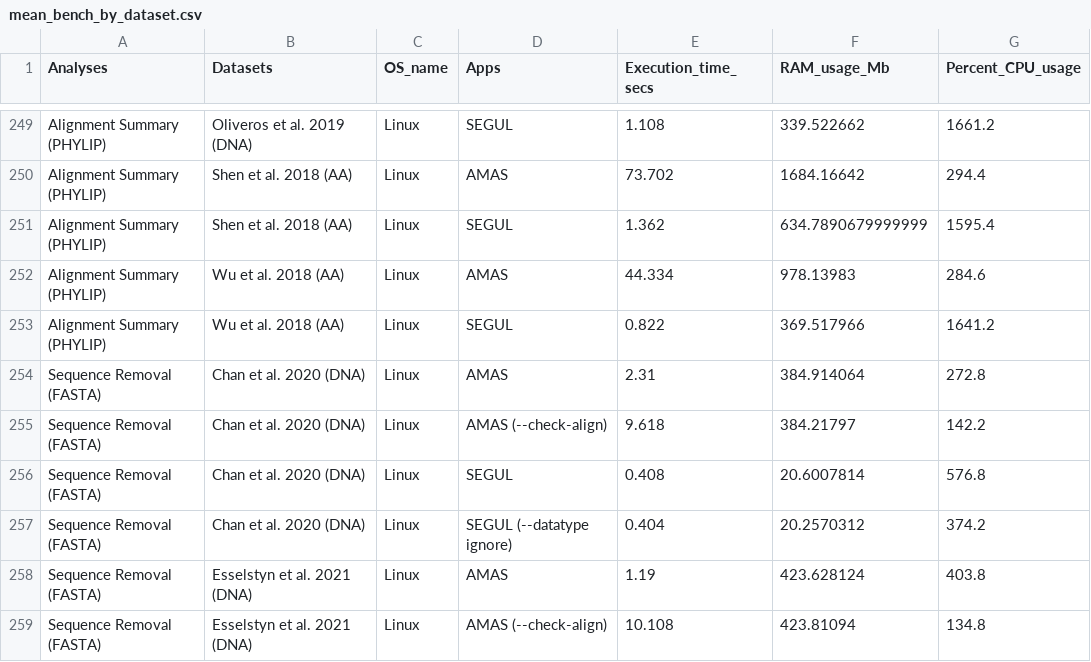
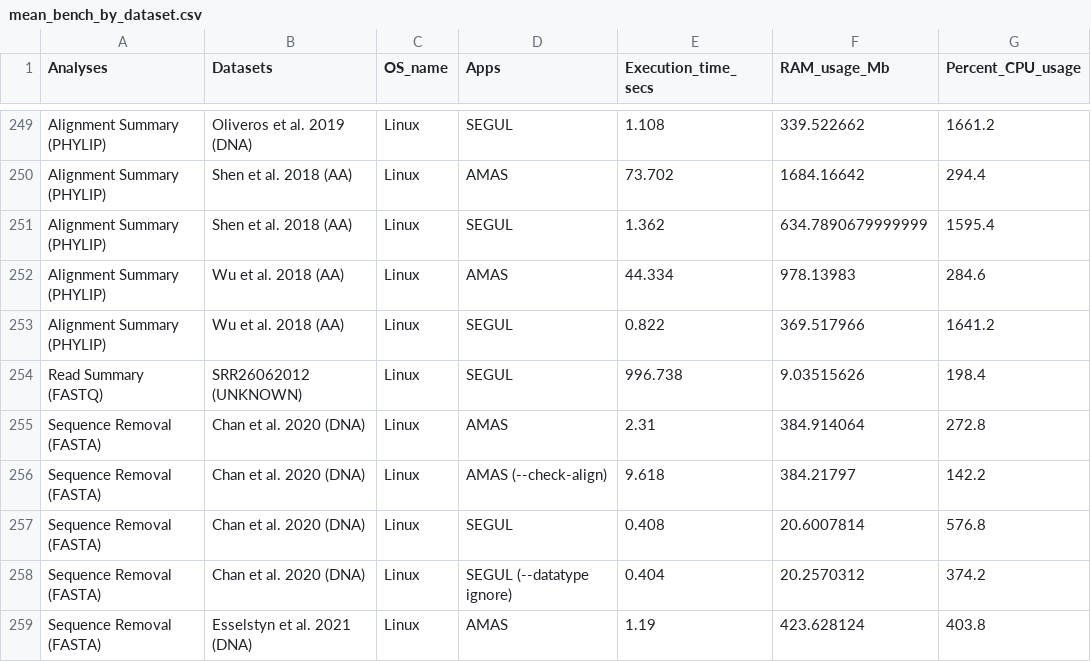
Before and after one commit to hhandika/segul-bench, a CSV file: results/mean_bench_by_dataset.csv, drawn as a sheet; only a part is shown, gaps mark what is left out; the shorter side is filled out with more unchanged rows; the diff covers the shown part only; the diff names each change by its address in the sheet, - before the commit and + after, or states it on an @@ line.

```diff
--- a/results/mean_bench_by_dataset.csv
+++ b/results/mean_bench_by_dataset.csv
+row 254: Read Summary (FASTQ) | SRR26062012 (UNKNOWN) | Linux | SEGUL | 996.738 | 9.03515626 | 198.4
```
Also changed, not shown: 48 edited cells elsewhere in this file, results/mean_bench_by_analyses.csv, 4 other files.
